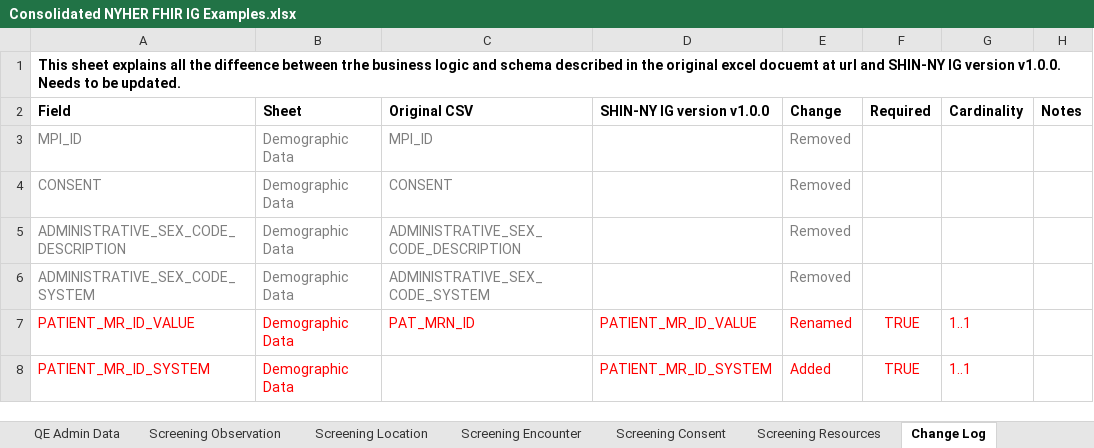
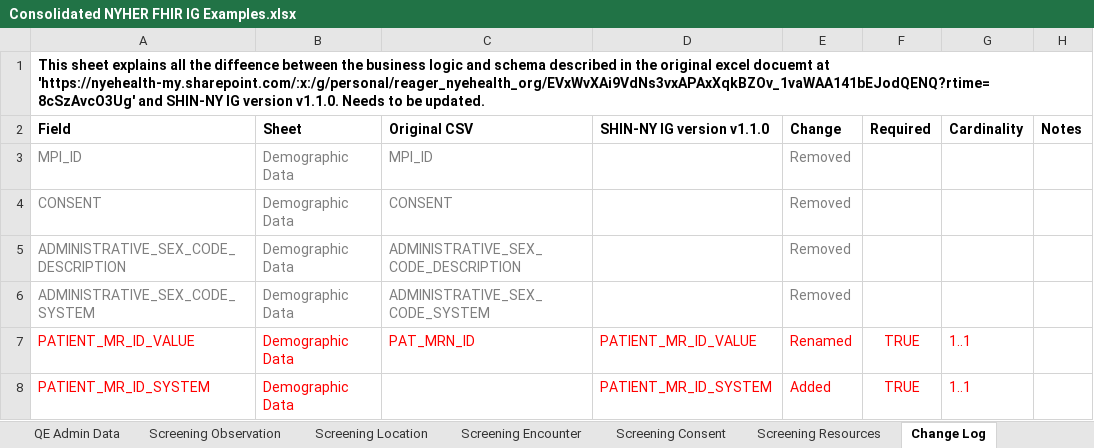
Before and after one commit to tech-by-design/polyglot-prime, an Excel workbook: support/specifications/flat-file/nyher-fhir-ig-example/Consolidated NYHER FHIR IG Examples.xlsx, sheet Change Log, drawn as a sheet; only a part is shown; values as stored, in another font and other column widths than the file's, no borders; the diff names each change by its address in the sheet, - before the commit and + after, or states it on an @@ line.

Commit message:
doc: update NYHER FHIR IG Sample excel

```diff
--- a/support/specifications/flat-file/nyher-fhir-ig-example/Consolidated NYHER FHIR IG Examples.xlsx (sheet Change Log)
+++ b/support/specifications/flat-file/nyher-fhir-ig-example/Consolidated NYHER FHIR IG Examples.xlsx (sheet Change Log)
-A1 (Field): …diffeence between trhe business logic and schema described in the original excel docuemt at url and SHIN-NY IG version v1.0.0. Needs to…
+A1 (Field): …diffeence between the business logic and schema described in the original excel docuemt at 'https://nyehealth-my.sharepoint.com/:x:/g/personal/reager_nyehealth_org/EVxWvXAi9VdNs3vxAPAxXqkBZOv_1vaWAA141bEJodQENQ?rtime=8cSzAvcO3Ug' and SHIN-NY IG version v1.1.0. Needs to…
-D2: SHIN-NY IG version v1.0.0
+D2: SHIN-NY IG version v1.1.0
```
